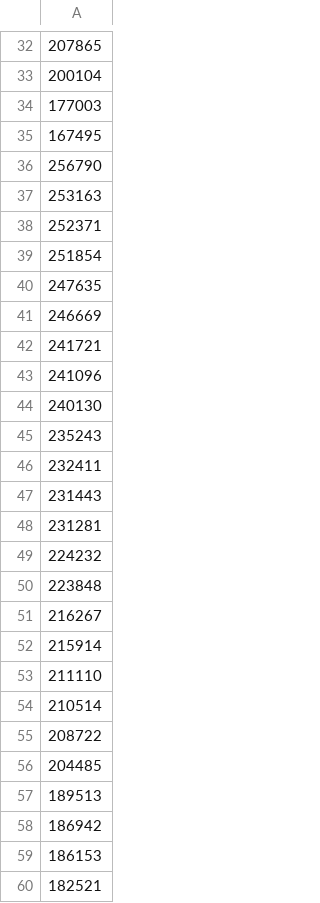
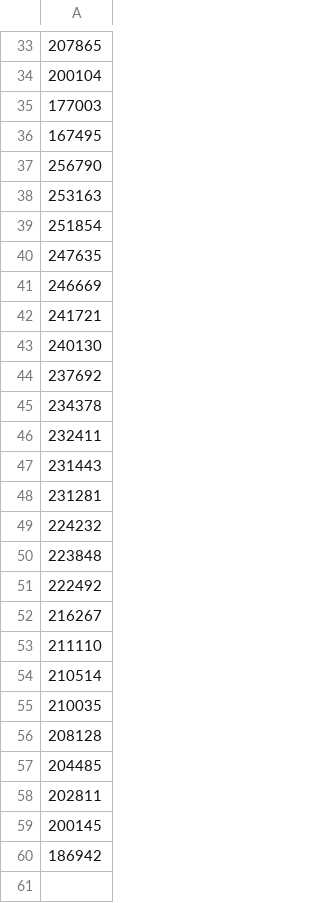
Before and after one commit to prashantghimire/sofifa-web-scraper, a CSV file: output/player_ids_test.csv, drawn as a sheet; only a part is shown, gaps mark what is left out; the diff covers the shown part only.

```diff
--- a/output/player_ids_test.csv
+++ b/output/player_ids_test.csv
@@ -37,3 +38,2 @@
 253163
-252371
 251854
@@ -42,5 +42,5 @@
 241721
-241096
 240130
-235243
+237692
+234378
 232411
@@ -50,11 +50,11 @@
 223848
+222492
 216267
-215914
 211110
 210514
-208722
+210035
+208128
 204485
-189513
+202811
+200145
 186942
-186153
-182521
```
Also changed, not shown: 1 added row and 6 moved rows elsewhere in this file, 4 other files.
